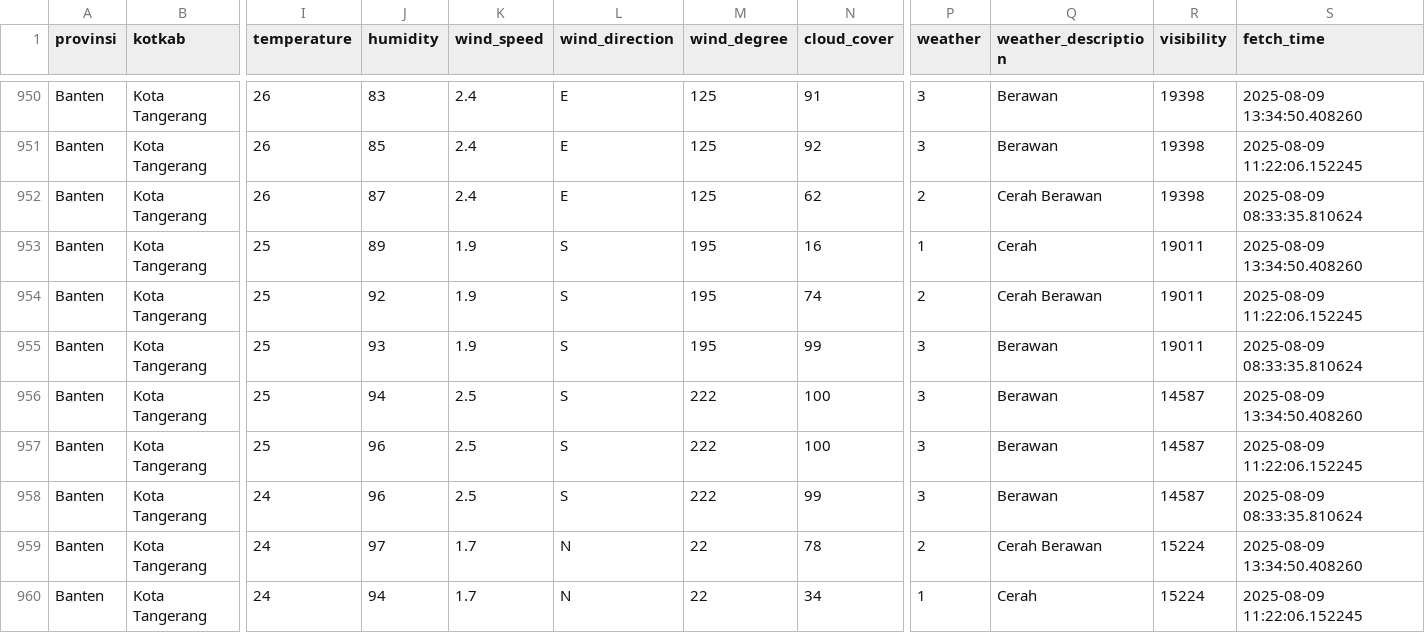
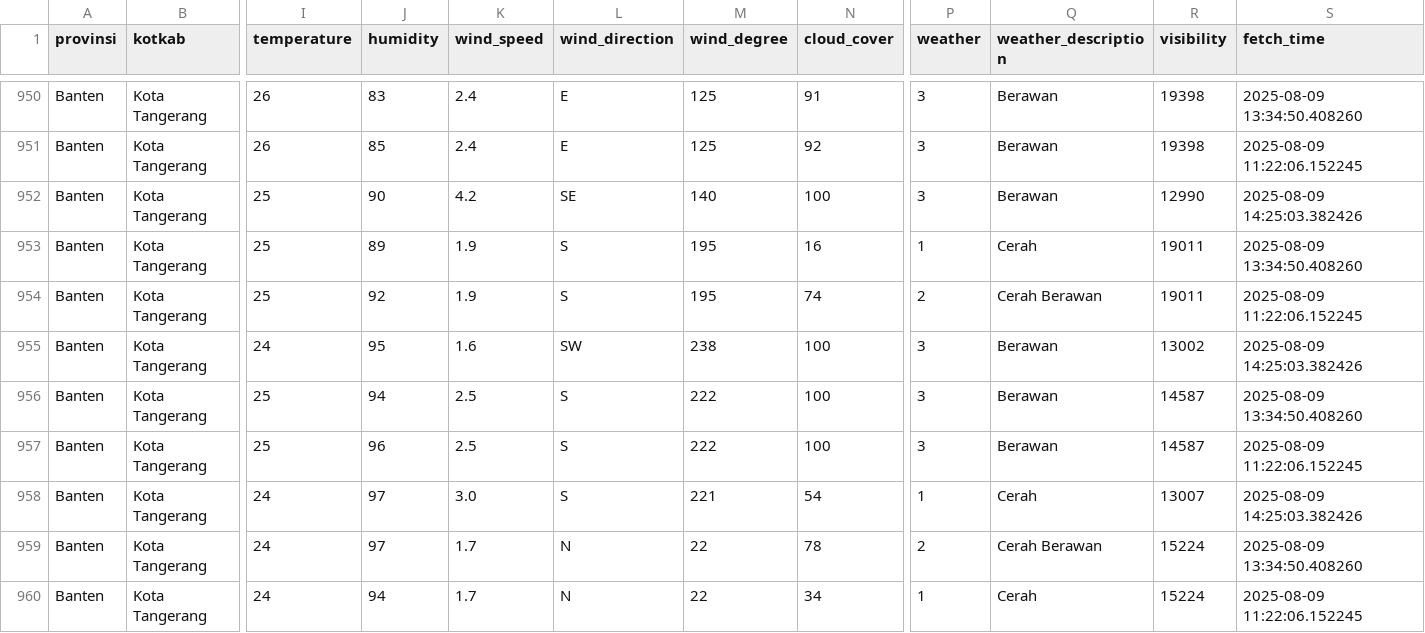
Before and after one commit to f2rra/Eksperimen_SML_Fathur, a CSV file: data/weather.csv, drawn as a sheet; only a part is shown, gaps mark what is left out; the diff covers the shown part only; the diff names each change by its address in the sheet, - before the commit and + after, or states it on an @@ line.

```diff
--- a/data/weather.csv
+++ b/data/weather.csv
-I952 (temperature): 26
+I952 (temperature): 25
-J952 (humidity): 87
+J952 (humidity): 90
-K952 (wind_speed): 2.4
+K952 (wind_speed): 4.2
-L952 (wind_direction): E
+L952 (wind_direction): SE
-M952 (wind_degree): 125
+M952 (wind_degree): 140
-N952 (cloud_cover): 62
+N952 (cloud_cover): 100
-P952 (weather): 2
+P952 (weather): 3
-Q952 (weather_description): Cerah Berawan
+Q952 (weather_description): Berawan
-R952 (visibility): 19398
+R952 (visibility): 12990
-S952 (fetch_time): 2025-08-09 08:33:35.810624
+S952 (fetch_time): 2025-08-09 14:25:03.382426
-I955 (temperature): 25
+I955 (temperature): 24
-J955 (humidity): 93
+J955 (humidity): 95
-K955 (wind_speed): 1.9
+K955 (wind_speed): 1.6
-L955 (wind_direction): S
+L955 (wind_direction): SW
-M955 (wind_degree): 195
+M955 (wind_degree): 238
-N955 (cloud_cover): 99
+N955 (cloud_cover): 100
-R955 (visibility): 19011
+R955 (visibility): 13002
-S955 (fetch_time): 2025-08-09 08:33:35.810624
+S955 (fetch_time): 2025-08-09 14:25:03.382426
-J958 (humidity): 96
+J958 (humidity): 97
-K958 (wind_speed): 2.5
+K958 (wind_speed): 3.0
-M958 (wind_degree): 222
+M958 (wind_degree): 221
-N958 (cloud_cover): 99
+N958 (cloud_cover): 54
-P958 (weather): 3
+P958 (weather): 1
-Q958 (weather_description): Berawan
+Q958 (weather_description): Cerah
-R958 (visibility): 14587
+R958 (visibility): 13007
-S958 (fetch_time): 2025-08-09 08:33:35.810624
+S958 (fetch_time): 2025-08-09 14:25:03.382426
```
Also changed, not shown: 127 edited cells elsewhere in this file, preprocessing/weather_preprocessed.csv.
